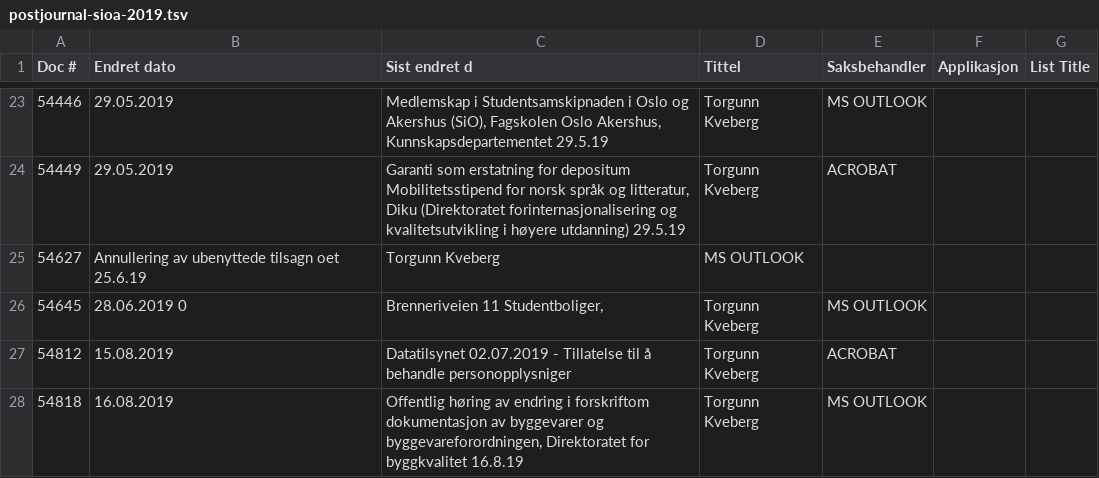
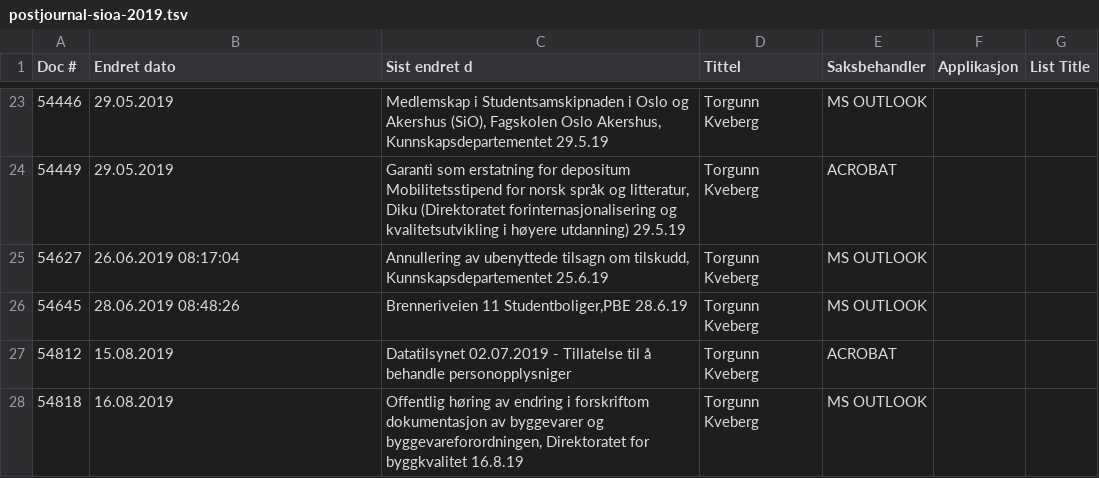
Before and after one commit to petterreinholdtsen/postliste-sioa-qa, a TSV file: postjournal-sioa-2019.tsv, drawn as a sheet; only a part is shown, gaps mark what is left out.

Commit message:
Regenerated 2019 list.

```diff
--- a/postjournal-sioa-2019.tsv
+++ b/postjournal-sioa-2019.tsv
@@ -24,4 +24,4 @@ Doc #	Endret dato	Sist endret d	Tittel	Saksbehandler	Applikasjon	List Title
 54449	29.05.2019	Garanti som erstatning for depositum Mobilitetsstipend for norsk språk og litteratur, Diku (Direktoratet forinternasjonalisering og kvalitetsutvikling i høyere utdanning) 29.5.19	Torgunn Kveberg	ACROBAT	
-54627	Annullering av ubenyttede tilsagn oet 25.6.19	Torgunn Kveberg	MS OUTLOOK	
-54645	28.06.2019 0	Brenneriveien 11 Studentboliger,	Torgunn Kveberg	MS OUTLOOK	
+54627	26.06.2019 08:17:04	Annullering av ubenyttede tilsagn om tilskudd, Kunnskapsdepartementet 25.6.19	Torgunn Kveberg	MS OUTLOOK	
+54645	28.06.2019 08:48:26	Brenneriveien 11 Studentboliger,PBE 28.6.19	Torgunn Kveberg	MS OUTLOOK	
 54812	15.08.2019	Datatilsynet 02.07.2019 - Tillatelse til å behandle personopplysniger	Torgunn Kveberg	ACROBAT	
```
